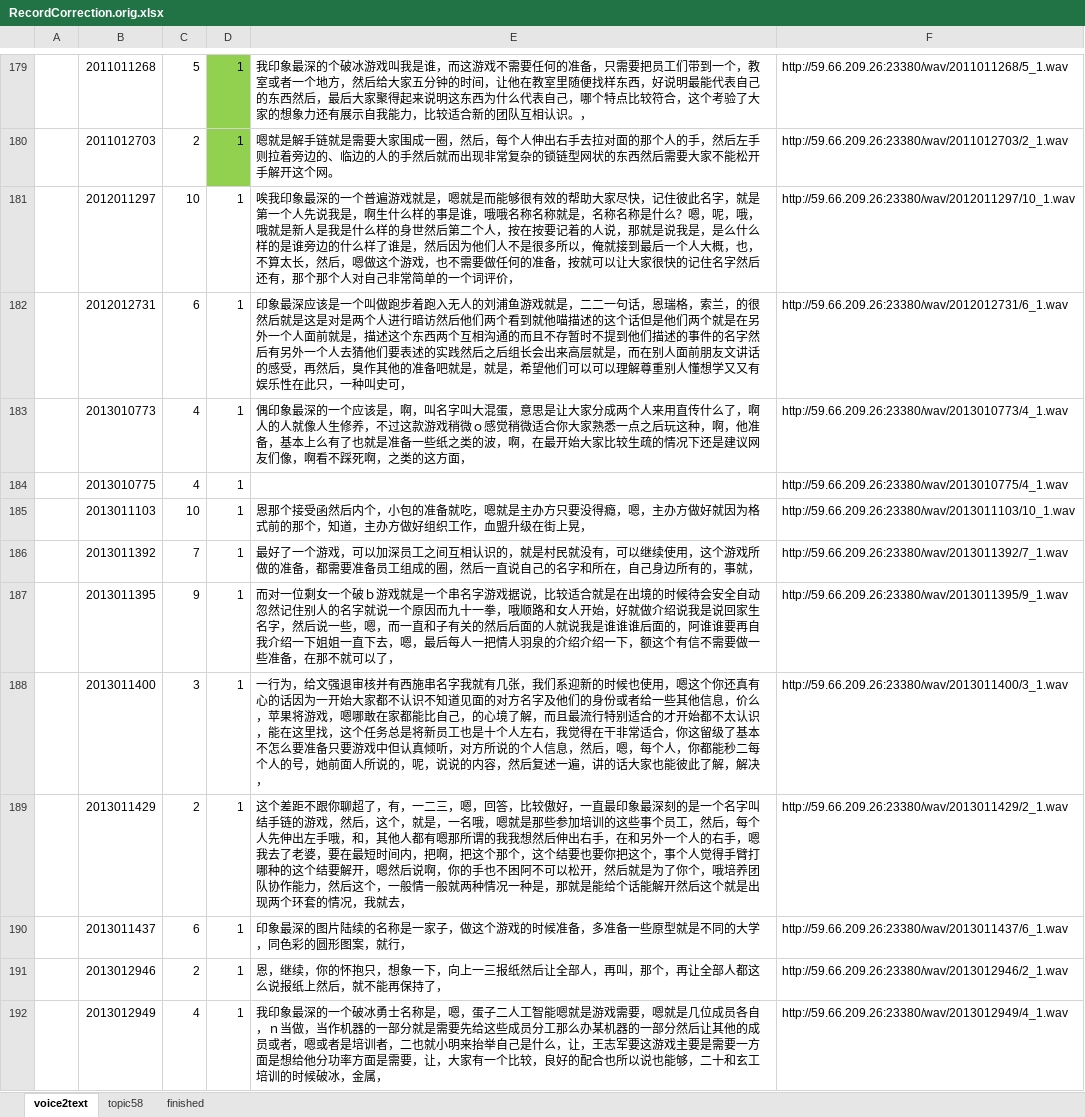
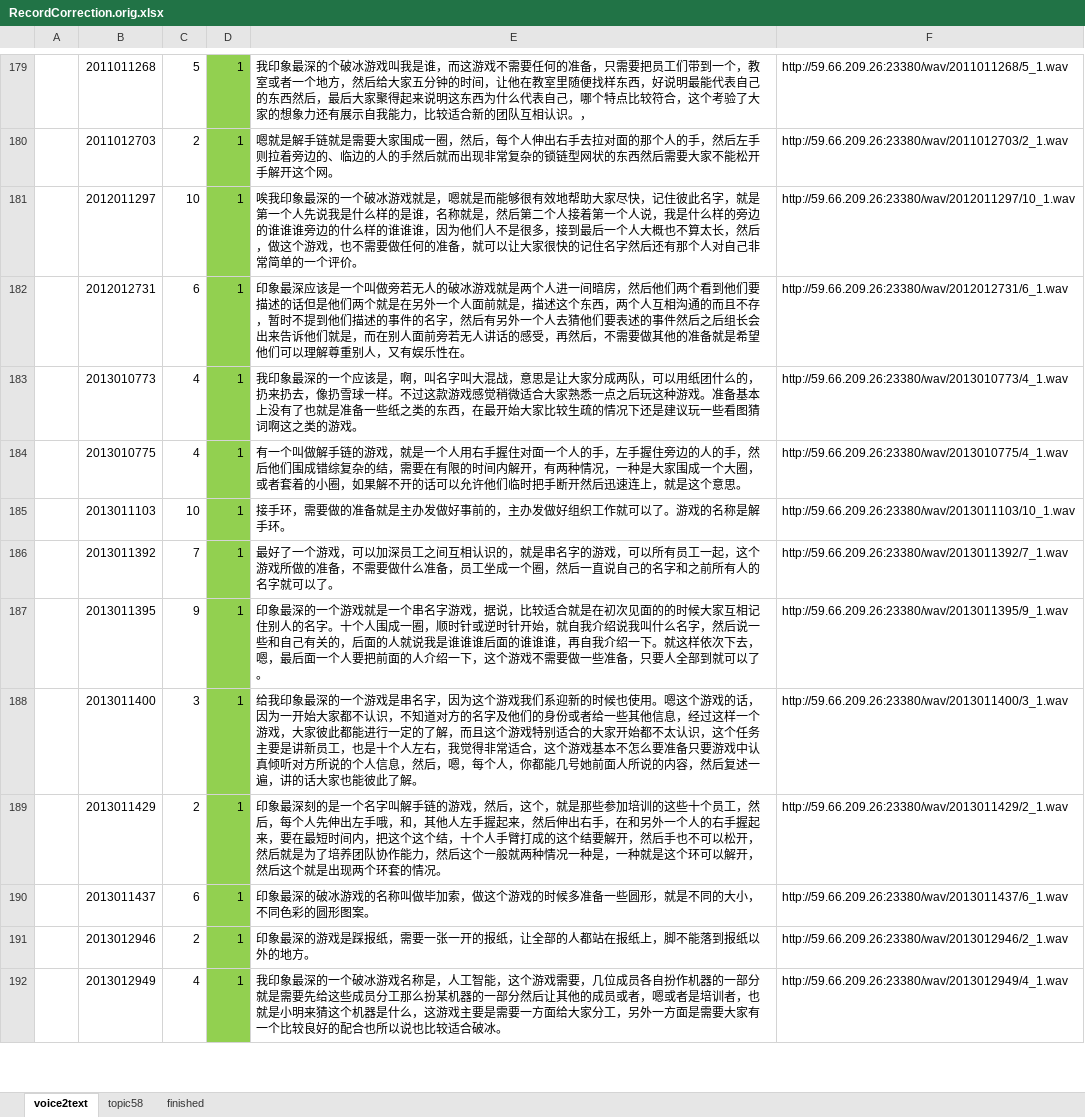
Before and after one commit to luochengleo/BLEUAnalysis, an Excel workbook: data/RecordCorrection.orig.xlsx, sheet voice2text, drawn as a sheet; only a part is shown, gaps mark what is left out; values as stored, in another font and other column widths than the file's, no borders; the diff covers the shown part only; the diff names each change by its address in the sheet, - before the commit and + after, or states it on an @@ line.

Commit message:
add

```diff
--- a/data/RecordCorrection.orig.xlsx (sheet voice2text)
+++ b/data/RecordCorrection.orig.xlsx (sheet voice2text)
-D181:D192 fill: none
+D181:D192 fill: #92D050
-E181: …深的一个普遍游戏就是，嗯就是而能够很有效的帮助大家尽快，记住彼此名字，就是第一个人先说我是，啊生什么样的事是谁，哦哦名称名称就是，名称名称是什么？嗯，呢，哦，哦就是新人是我是什么样的身世然后第二个人，按在按要记着的人说，那就是说我是，是么什么样的是谁旁边的什么样了谁是，然后因为他们人不是很多所以，俺就接到最后一个人大概，也，不算太长，然后，嗯做这个游戏，也不需要做任何的准备，按就可以让大家很快的记住名字然后还有，那个那个人对自己非常简单的一个词评价，
+E181: …深的一个破冰游戏就是，嗯就是而能够很有效地帮助大家尽快，记住彼此名字，就是第一个人先说我是什么样的是谁，名称就是，然后第二个人接着第一个人说，我是什么样的旁边的谁谁谁旁边的什么样的谁谁谁，因为他们人不是很多，接到最后一个人大概也不算太长，然后，做这个游戏，也不需要做任何的准备，就可以让大家很快的记住名字然后还有那个人对自己非常简单的一个评价。
-E182: …一个叫做跑步着跑入无人的刘浦鱼游戏就是，二二一句话，恩瑞格，索兰，的很然后就是这是对是两个人进行暗访然后他们两个看到就他喵描述的这个话但是他们两个就是在另外一个人面前就是，描述这个东西两个互相沟通的而且不存暂时不提到他们描述的事件的名字然后有另外一个人去猜他们要表述的实践然后之后组长会出来高层就是，而在别人面前朋友文讲话的感受，再然后，臭作其他的准备吧就是，就是，希望他们可以可以理解尊重别人懂想学又又有娱乐性在此只，一种叫史可，
+E182: …一个叫做旁若无人的破冰游戏就是两个人进一间暗房，然后他们两个看到他们要描述的话但是他们两个就是在另外一个人面前就是，描述这个东西，两个人互相沟通的而且不存，暂时不提到他们描述的事件的名字，然后有另外一个人去猜他们要表述的事件然后之后组长会出来告诉他们就是，而在别人面前旁若无人讲话的感受，再然后，不需要做其他的准备就是希望他们可以理解尊重别人，又有娱乐性在。
-E183: 偶印象最深的一个应该是，啊，叫名字叫大混蛋，意思是让大家分成两个人来用直传什么了，啊人的人就像人生修养，不过这款游戏稍微ｏ感觉稍微适合你大家熟悉一点之后玩这种，啊，他准备，基本上么有了也就是准备一些纸之类的波，啊，在最开始大家比较生疏的情况下还是建议网友们像，啊看不踩死啊，之类的这方面，
+E183: 我印象最深的一个应该是，啊，叫名字叫大混战，意思是让大家分成两队，可以用纸团什么的，扔来扔去，像扔雪球一样。不过这款游戏感觉稍微适合大家熟悉一点之后玩这种游戏。准备基本上没有了也就是准备一些纸之类的东西，在最开始大家比较生疏的情况下还是建议玩一些看图猜词啊这之类的游戏。
-E184: (empty)
+E184: 有一个叫做解手链的游戏，就是一个人用右手握住对面一个人的手，左手握住旁边的人的手，然后他们围成错综复杂的结，需要在有限的时间内解开，有两种情况，一种是大家围成一个大圈，或者套着的小圈，如果解不开的话可以允许他们临时把手断开然后迅速连上，就是这个意思。
-E185: 恩那个接受函然后内个，小包的准备就吃，嗯就是主办方只要没得瘾，嗯，主办方做好就因为格式前的那个，知道，主办方做好组织工作，血盟升级在街上晃，
+E185: 接手环，需要做的准备就是主办发做好事前的，主办发做好组织工作就可以了。游戏的名称是解手环。
-E186: …的，就是村民就没有，可以继续使用，这个游戏所做的准备，都需要准备员工组成的圈，然后一直说自己的名字和所在，自己身边所有的，事就，
+E186: …的，就是串名字的游戏，可以所有员工一起，这个游戏所做的准备，不需要做什么准备，员工坐成一个圈，然后一直说自己的名字和之前所有人的名字就可以了。
-E187: 而对一位剩女一个破ｂ游戏就是一个串名字游戏据说，比较适合就是在出境的时候待会安全自动忽然记住别人的名字就说一个原因而九十一拳，哦顺路和女人开始，好就做介绍说我是说回家生名字，然后说一些，嗯，而一直和子有关的然后后面的人就说我是谁谁谁后面的，阿谁谁要再自我介绍一下姐姐一直下去，嗯，最后每人一把情人羽泉的介绍介绍一下，额这个有信不需要做一些准备，在那不就可以了，
+E187: 印象最深的一个游戏就是一个串名字游戏，据说，比较适合就是在初次见面的的时候大家互相记住别人的名字。十个人围成一圈，顺时针或逆时针开始，就自我介绍说我叫什么名字，然后说一些和自己有关的，后面的人就说我是谁谁谁后面的谁谁谁，再自我介绍一下。就这样依次下去，嗯，最后面一个人要把前面的人介绍一下，这个游戏不需要做一些准备，只要人全部到就可以了。
-E188: 一行为，给文强退审核并有西施串名字我就有几张，我们系迎新的时候也使用，嗯这个你还真有心的话因为一开始大家都不认识不知道见面的对方名字及他们的身份或者给一些其他信息，价么，苹果将游戏，嗯哪敢在家都能比自己，的心境了解，而且最流行特别适合的才开始都不太认识，能在这里找，这个任务总是将新员工也是十个人左右，我觉得在干非常适合，你这留级了基本不怎么要准备只要游戏中但认真倾听，对方所说的个人信息，然后，嗯，每个人，你都能秒二每个人的号，她前面人所说的，呢，说说的内容，然后复述一遍，讲的话大家也能彼此了解，解决，
+E188: 给我印象最深的一个游戏是串名字，因为这个游戏我们系迎新的时候也使用。嗯这个游戏的话，因为一开始大家都不认识，不知道对方的名字及他们的身份或者给一些其他信息，经过这样一个游戏，大家彼此都能进行一定的了解，而且这个游戏特别适合的大家开始都不太认识，这个任务主要是讲新员工，也是十个人左右，我觉得非常适合，这个游戏基本不怎么要准备只要游戏中认真倾听对方所说的个人信息，然后，嗯，每个人，你都能几号她前面人所说的内容，然后复述一遍，讲的话大家也能彼此了解。
-E189: 这个差距不跟你聊超了，有，一二三，嗯，回答，比较傲好，一直最印象最深刻的是一个名字叫结手链的游戏，然后，这个，就是，一名哦，嗯就是那些参加培训的这些事个员工，然后，每个人先伸出左手哦，和，其他人都有嗯那所谓的我我想然后伸出右手，在和另外一个人的右手，嗯我去了老婆，要在最短时间内，把啊，把这个那个，这个结要也要你把这个，事个人觉得手臂打哪种的这个结要解开，嗯然后说啊，你的手也不困阿不可以松开，然后就是为了你个，哦培养团队协作能力，然后这个，一般情一般就两种情况一种是，那就是能给个话能解开然后这个就是出现两个环套的情况，我就去，
+E189: 印象最深刻的是一个名字叫解手链的游戏，然后，这个，就是那些参加培训的这些十个员工，然后，每个人先伸出左手哦，和，其他人左手握起来，然后伸出右手，在和另外一个人的右手握起来，要在最短时间内，把这个这个结，十个人手臂打成的这个结要解开，然后手也不可以松开，然后就是为了培养团队协作能力，然后这个一般就两种情况一种是，一种就是这个环可以解开，然后这个就是出现两个环套的情况。
-E190: …象最深的图片陆续的名称是一家子，做这个游戏的时候准备，多准备一些原型就是不同的大学，同色彩的圆形图案，就行，
+E190: …象最深的破冰游戏的名称叫做毕加索，做这个游戏的时候多准备一些圆形，就是不同的大小，不同色彩的圆形图案。
-E191: 恩，继续，你的怀抱只，想象一下，向上一三报纸然后让全部人，再叫，那个，再让全部人都这么说报纸上然后，就不能再保持了，
+E191: 印象最深的游戏是踩报纸，需要一张一开的报纸，让全部的人都站在报纸上，脚不能落到报纸以外的地方。
-E192: …一个破冰勇士名称是，嗯，蛋子二人工智能嗯就是游戏需要，嗯就是几位成员各自，ｎ当做，当作机器的一部分就是需要先给这些成员分工那么办某机器的一部分然后让其他的成员或者，嗯或者是培训者，二也就小明来抬举自己是什么，让，王志军要这游戏主要是需要一方面是想给他分功率方面是需要，让，大家有一个比较，良好的配合也所以说也能够，二十和玄工培训的时候破冰，金属，
+E192: …一个破冰游戏名称是，人工智能，这个游戏需要，几位成员各自扮作机器的一部分就是需要先给这些成员分工那么扮某机器的一部分然后让其他的成员或者，嗯或者是培训者，也就是小明来猜这个机器是什么，这游戏主要是需要一方面给大家分工，另外一方面是需要大家有一个比较良好的配合也所以说也比较适合破冰。
```
Also changed, not shown: 11 edited cells and cell formats elsewhere in this sheet.
